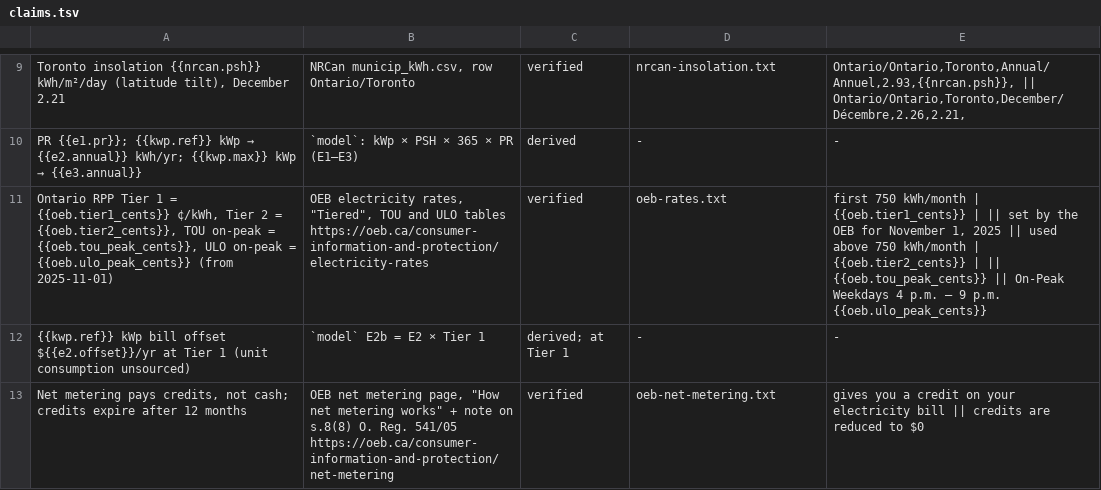
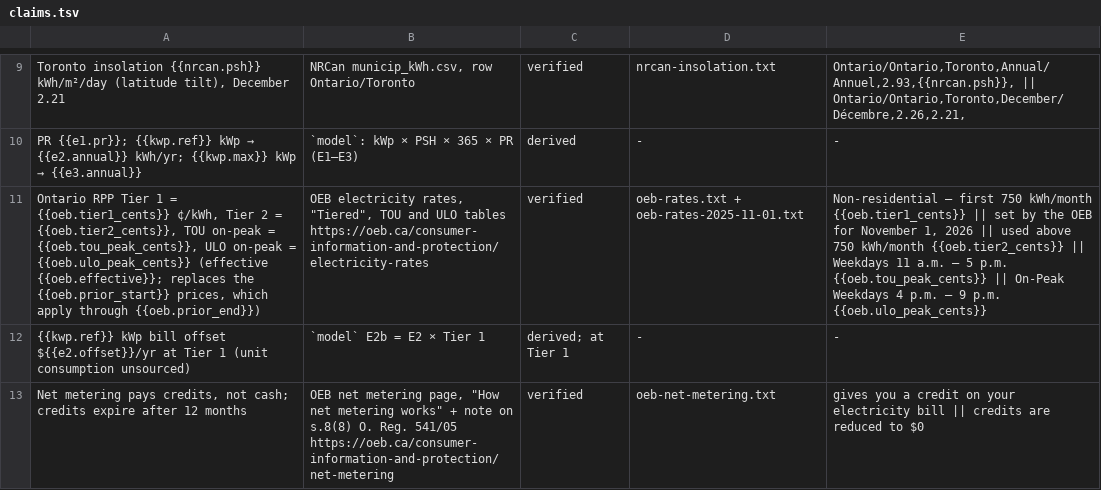
Before and after one commit to Dastille/CHOAM-initiative, a TSV file: model/claims.tsv, drawn as a sheet; only a part is shown, gaps mark what is left out; the diff names each change by its address in the sheet, - before the commit and + after, or states it on an @@ line.

```diff
--- a/model/claims.tsv
+++ b/model/claims.tsv
-A11: …= {{oeb.ulo_peak_cents}} (from 2025-11-01)
+A11: …= {{oeb.ulo_peak_cents}} (effective {{oeb.effective}}; replaces the {{oeb.prior_start}} prices, which apply through {{oeb.prior_end}})
-D11: oeb-rates.txt
+D11: oeb-rates.txt + oeb-rates-2025-11-01.txt
-E11: first 750 kWh/month | {{oeb.tier1_cents}} | || set by the OEB for November 1, 2025 || used above 750 kWh/month | {{oeb.tier2_cents}} | || {{oeb.tou_peak_cents}} ||…
+E11: Non-residential – first 750 kWh/month {{oeb.tier1_cents}} || set by the OEB for November 1, 2026 || used above 750 kWh/month {{oeb.tier2_cents}} || Weekdays 11 a.m. – 5 p.m. {{oeb.tou_peak_cents}} ||…
```
Also changed, not shown: model/numbers-allowlist.tsv, 9 other files.
